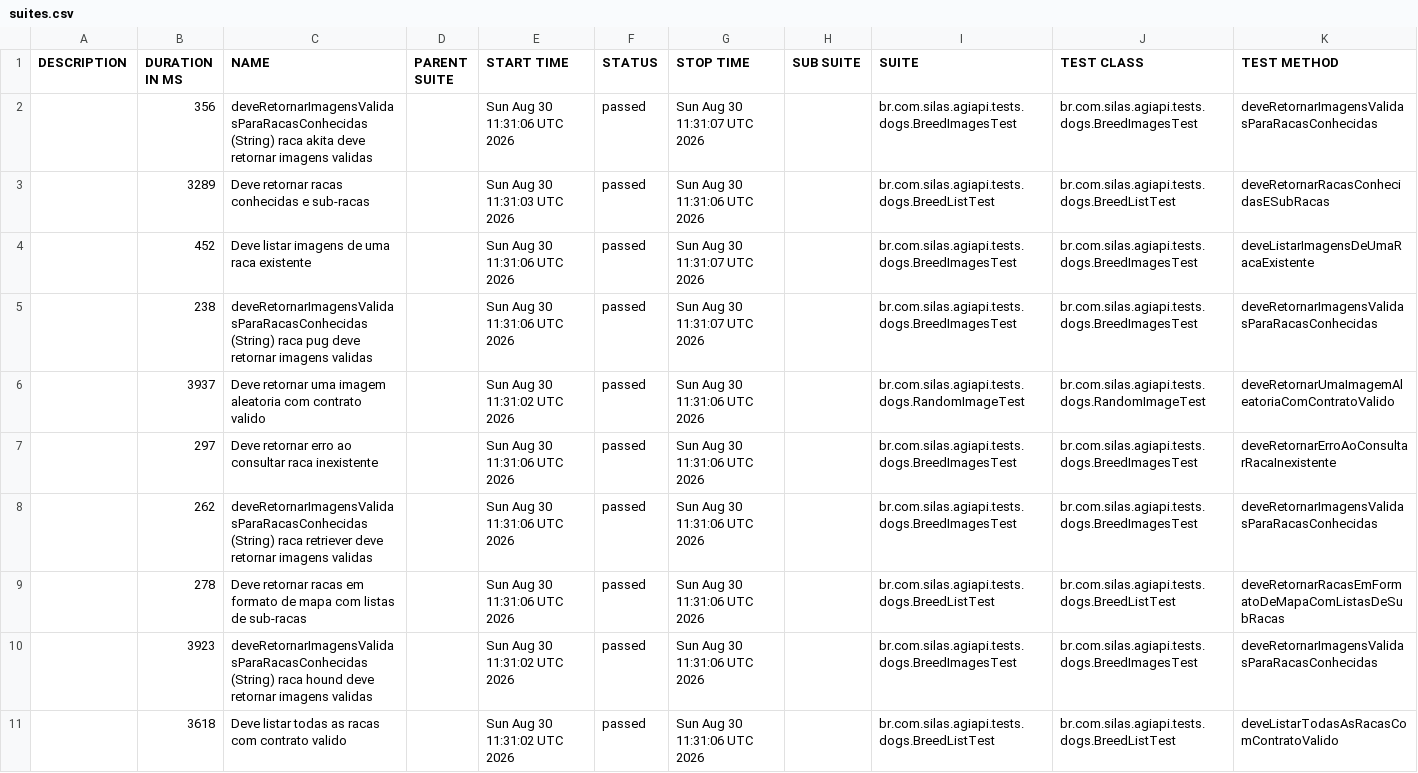
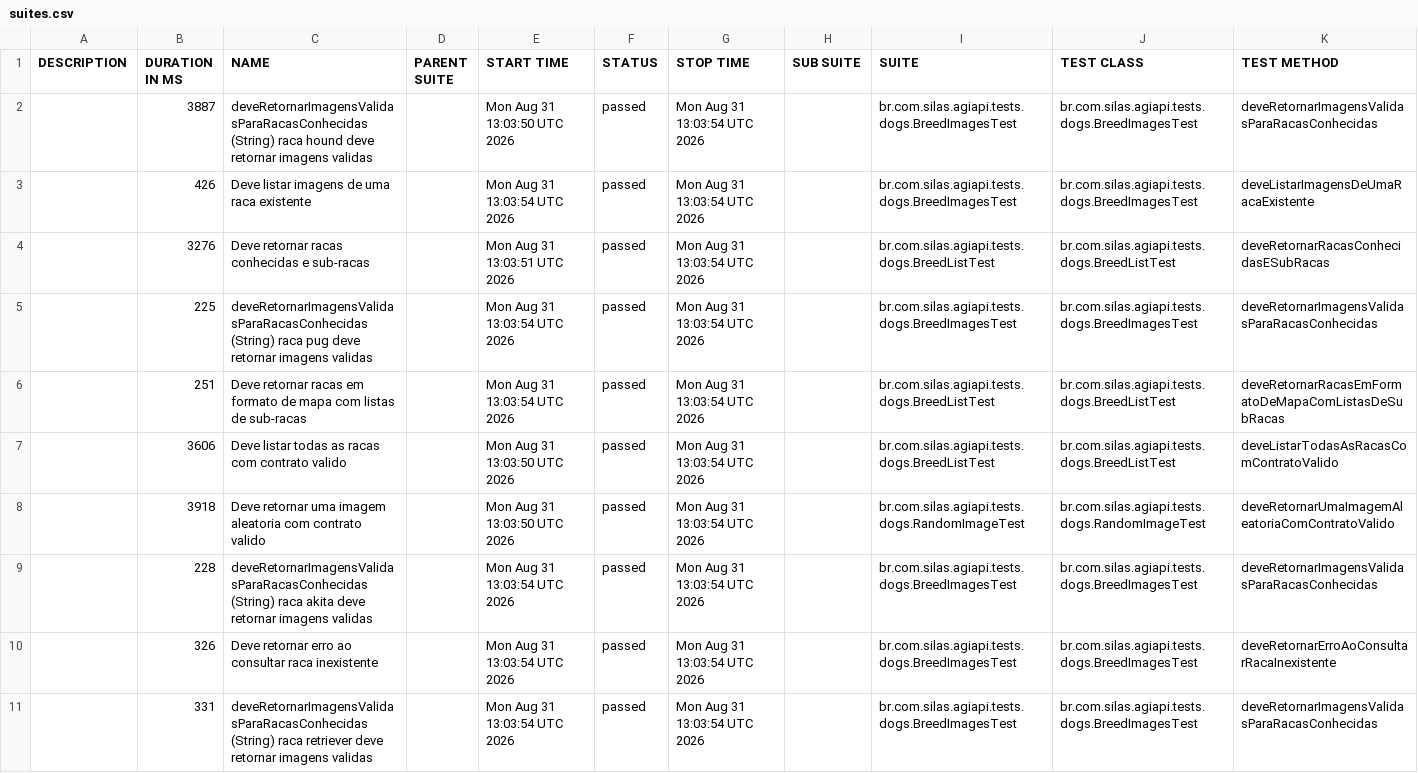
Before and after one commit to silasmarques/agi-api, a CSV file: data/suites.csv, drawn as a sheet; removed rows and columns are numbered as before the commit, all else as after; the diff names each change by its address in the sheet, - before the commit and + after, or states it on an @@ line.

```diff
--- a/data/suites.csv
+++ b/data/suites.csv
-B2 (DURATION IN MS): 356
+B2 (DURATION IN MS): 3887
-C2 (NAME): …(String) raca akita deve retornar…
+C2 (NAME): …(String) raca hound deve retornar…
-E2 (START TIME): Sun Aug 30 11:31:06 UTC 2026
+E2 (START TIME): Mon Aug 31 13:03:50 UTC 2026
-G2 (STOP TIME): Sun Aug 30 11:31:07 UTC 2026
+G2 (STOP TIME): Mon Aug 31 13:03:54 UTC 2026
+row 3:  | 426 | Deve listar imagens de uma raca existente |  | Mon Aug 31 13:03:54 UTC 2026 | passed | Mon Aug 31 13:03:54 UTC 2026 |  | br.com.silas.agiapi.tests.dogs.BreedImagesTest | br.com.silas.agiapi.tests.dogs.BreedImagesTest | deveListarImagensDeUmaRacaExistente
-B4 (DURATION IN MS): 3289
+B4 (DURATION IN MS): 3276
-E4 (START TIME): Sun Aug 30 11:31:03 UTC 2026
+E4 (START TIME): Mon Aug 31 13:03:51 UTC 2026
-G4 (STOP TIME): Sun Aug 30 11:31:06 UTC 2026
+G4 (STOP TIME): Mon Aug 31 13:03:54 UTC 2026
-row 4:  | 452 | Deve listar imagens de uma raca existente |  | Sun Aug 30 11:31:06 UTC 2026 | passed | Sun Aug 30 11:31:07 UTC 2026 |  | br.com.silas.agiapi.tests.dogs.BreedImagesTest | br.com.silas.agiapi.tests.dogs.BreedImagesTest | deveListarImagensDeUmaRacaExistente
-B5 (DURATION IN MS): 238
+B5 (DURATION IN MS): 225
-E5 (START TIME): Sun Aug 30 11:31:06 UTC 2026
+E5 (START TIME): Mon Aug 31 13:03:54 UTC 2026
-G5 (STOP TIME): Sun Aug 30 11:31:07 UTC 2026
+G5 (STOP TIME): Mon Aug 31 13:03:54 UTC 2026
+row 6:  | 251 | Deve retornar racas em formato de mapa com listas de sub-racas |  | Mon Aug 31 13:03:54 UTC 2026 | passed | Mon Aug 31 13:03:54 UTC 2026 |  | br.com.silas.agiapi.tests.dogs.BreedListTest | br.com.silas.agiapi.tests.dogs.BreedListTest | deveRetornarRacasEmFormatoDeMapaComListasDeSubRacas
+row 7:  | 3606 | Deve listar todas as racas com contrato valido |  | Mon Aug 31 13:03:50 UTC 2026 | passed | Mon Aug 31 13:03:54 UTC 2026 |  | br.com.silas.agiapi.tests.dogs.BreedListTest | br.com.silas.agiapi.tests.dogs.BreedListTest | deveListarTodasAsRacasComContratoValido
-B8 (DURATION IN MS): 3937
+B8 (DURATION IN MS): 3918
-E8 (START TIME): Sun Aug 30 11:31:02 UTC 2026
+E8 (START TIME): Mon Aug 31 13:03:50 UTC 2026
-G8 (STOP TIME): Sun Aug 30 11:31:06 UTC 2026
+G8 (STOP TIME): Mon Aug 31 13:03:54 UTC 2026
+row 9:  | 228 | deveRetornarImagensValidasParaRacasConhecidas (String) raca akita deve retornar imagens validas |  | Mon Aug 31 13:03:54 UTC 2026 | passed | Mon Aug 31 13:03:54 UTC 2026 |  | br.com.silas.agiapi.tests.dogs.BreedImagesTest | br.com.silas.agiapi.tests.dogs.BreedImagesTest | deveRetornarImagensValidasParaRacasConhecidas
-B10 (DURATION IN MS): 297
+B10 (DURATION IN MS): 326
-E10:E11 (START TIME): Sun Aug 30 11:31:06 UTC 2026
+E10:E11 (START TIME): Mon Aug 31 13:03:54 UTC 2026
-G10:G11 (STOP TIME): Sun Aug 30 11:31:06 UTC 2026
+G10:G11 (STOP TIME): Mon Aug 31 13:03:54 UTC 2026
-B11 (DURATION IN MS): 262
+B11 (DURATION IN MS): 331
-row 9:  | 278 | Deve retornar racas em formato de mapa com listas de sub-racas |  | Sun Aug 30 11:31:06 UTC 2026 | passed | Sun Aug 30 11:31:06 UTC 2026 |  | br.com.silas.agiapi.tests.dogs.BreedListTest | br.com.silas.agiapi.tests.dogs.BreedListTest | deveRetornarRacasEmFormatoDeMapaComListasDeSubRacas
-row 10:  | 3923 | deveRetornarImagensValidasParaRacasConhecidas (String) raca hound deve retornar imagens validas |  | Sun Aug 30 11:31:02 UTC 2026 | passed | Sun Aug 30 11:31:06 UTC 2026 |  | br.com.silas.agiapi.tests.dogs.BreedImagesTest | br.com.silas.agiapi.tests.dogs.BreedImagesTest | deveRetornarImagensValidasParaRacasConhecidas
-row 11:  | 3618 | Deve listar todas as racas com contrato valido |  | Sun Aug 30 11:31:02 UTC 2026 | passed | Sun Aug 30 11:31:06 UTC 2026 |  | br.com.silas.agiapi.tests.dogs.BreedListTest | br.com.silas.agiapi.tests.dogs.BreedListTest | deveListarTodasAsRacasComContratoValido
```
Also changed, not shown: 54 other files.
